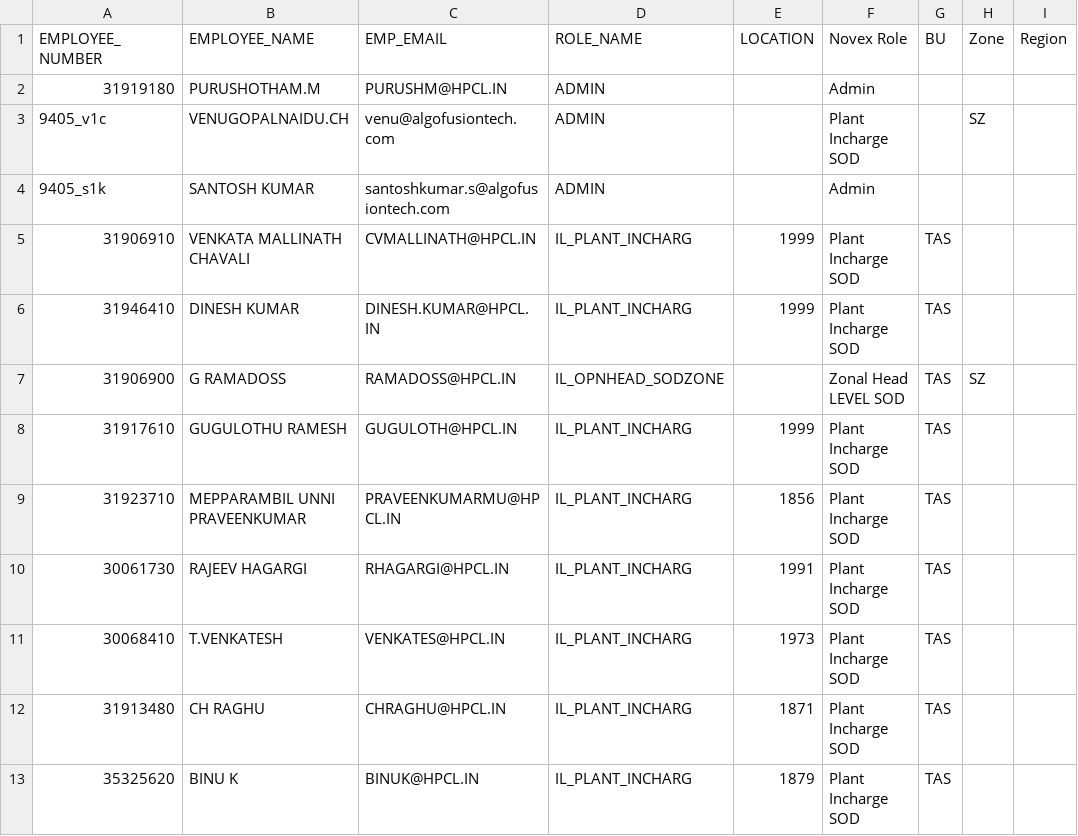
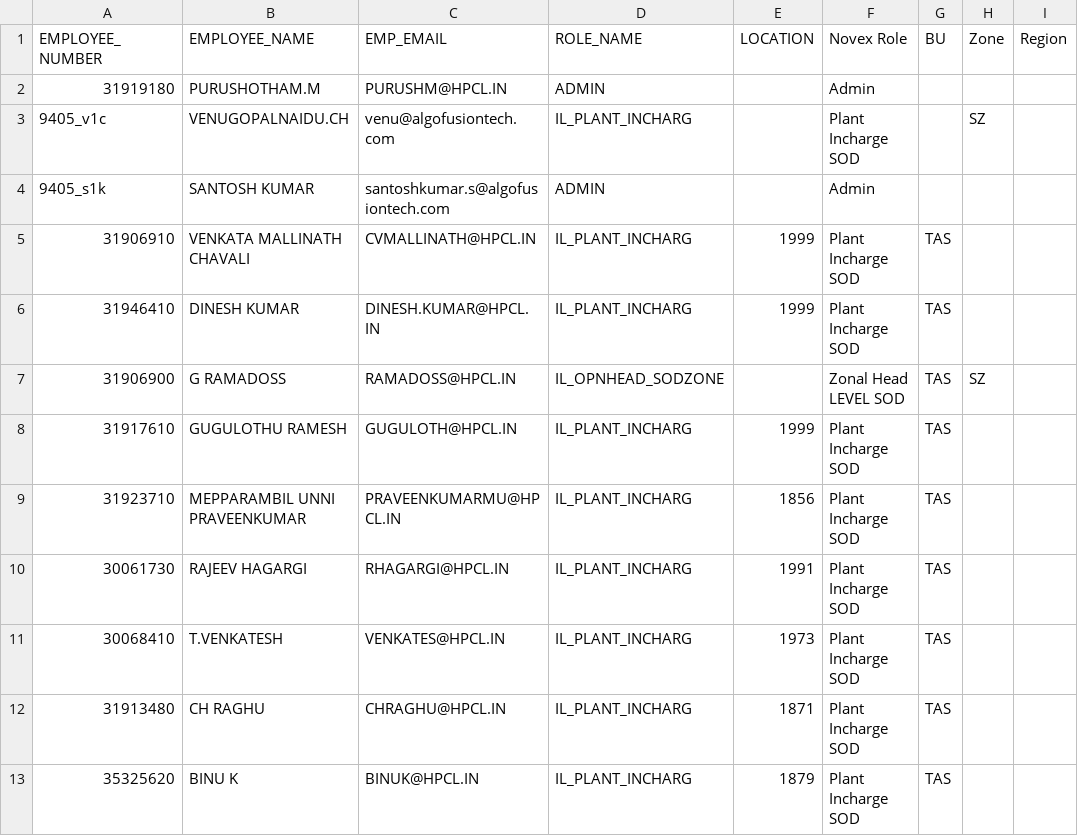
Before and after one commit to vatsav466/HPCL-Backend, a CSV file: orchestrator/masterdata/novex_users.csv, drawn as a sheet.

```diff
--- a/orchestrator/masterdata/novex_users.csv
+++ b/orchestrator/masterdata/novex_users.csv
@@ -2,3 +2,3 @@ EMPLOYEE_NUMBER,EMPLOYEE_NAME,EMP_EMAIL,ROLE_NAME,LOCATION,Novex Role,BU,Zone,Re
 31919180,PURUSHOTHAM.M,PURUSHM@HPCL.IN,ADMIN,,Admin,,,
-9405_v1c,VENUGOPALNAIDU.CH,venu@algofusiontech.com ,ADMIN,,Plant Incharge SOD,,SZ,
+9405_v1c,VENUGOPALNAIDU.CH,venu@algofusiontech.com ,IL_PLANT_INCHARG,,Plant Incharge SOD,,SZ,
 9405_s1k,SANTOSH KUMAR,santoshkumar.s@algofusiontech.com ,ADMIN,,Admin,,,
```
Also changed, not shown: 2 other files.
